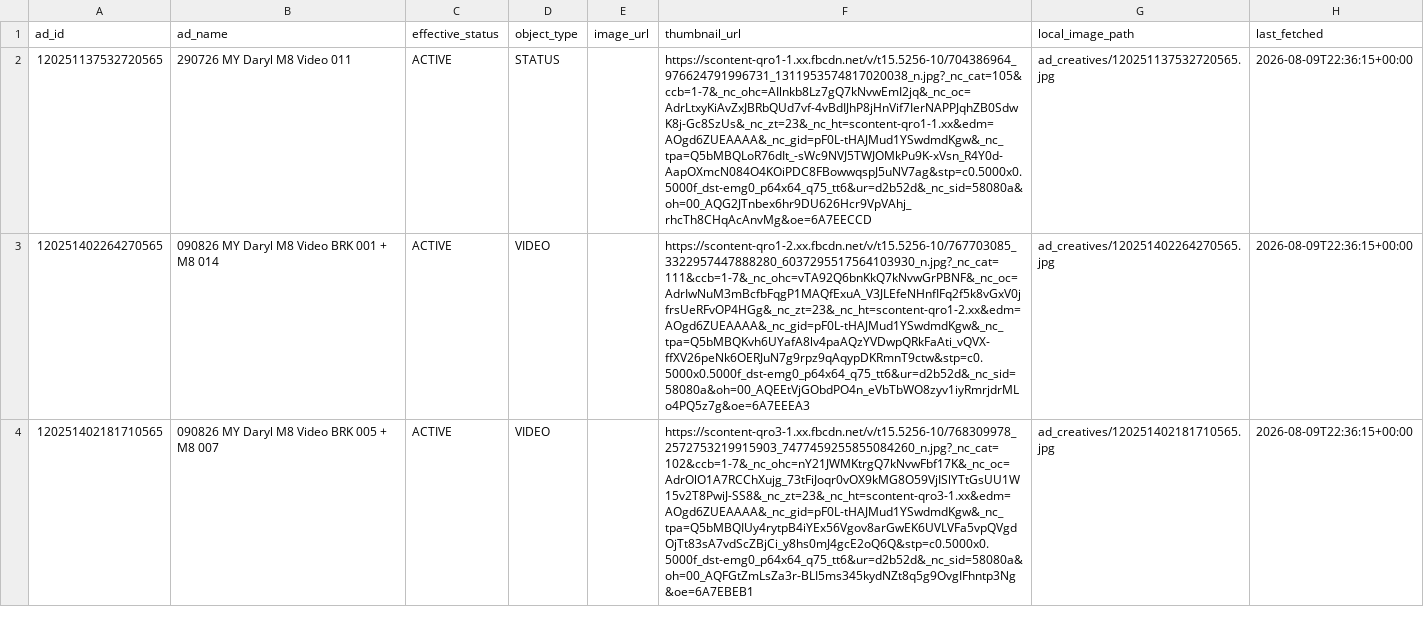
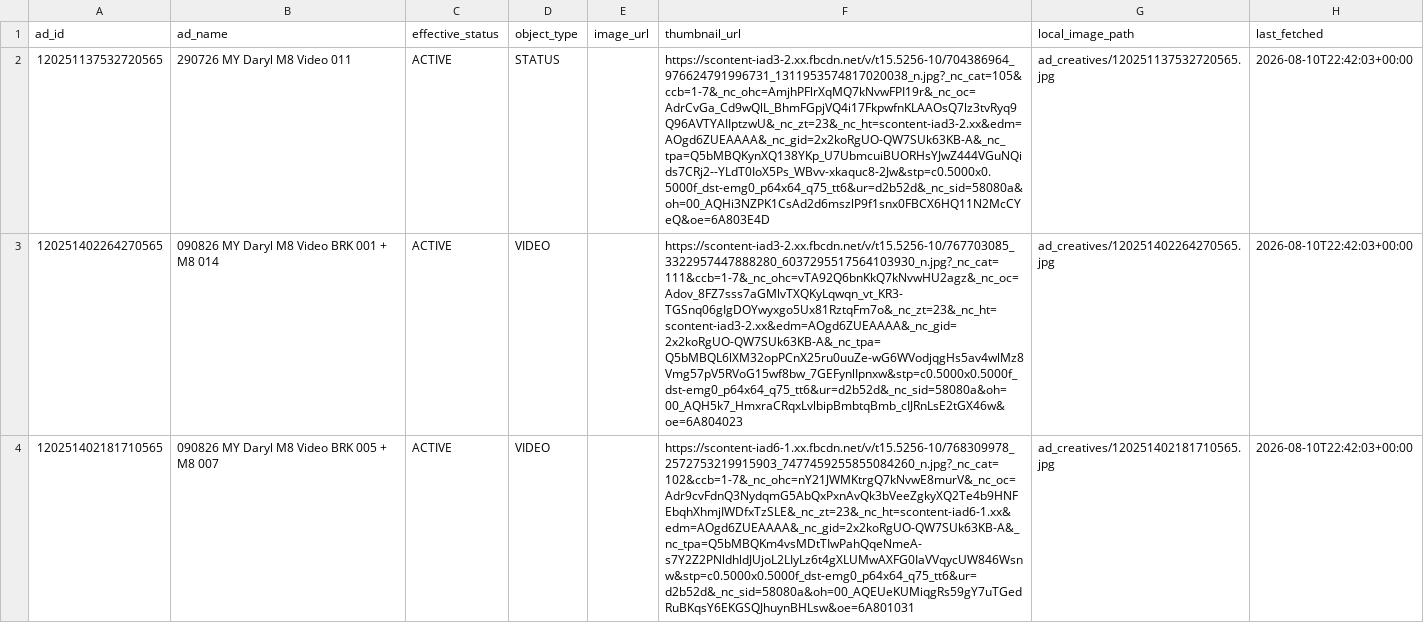
Before and after one commit to Sornphert/Movexercise8-analytics, a CSV file: data/meta_ad_creatives.csv, drawn as a sheet; only a part is shown; the diff covers the shown part only; the diff names each change by its address in the sheet, - before the commit and + after, or states it on an @@ line.

```diff
--- a/data/meta_ad_creatives.csv
+++ b/data/meta_ad_creatives.csv
-F2 (thumbnail_url): https://scontent-qro1-1.xx.fbcdn.net/v/t15.5256-10/704386964_976624791996731_1311953574817020038_n.jpg?_nc_cat=105&ccb=1-7&_nc_ohc=AIlnkb8Lz7gQ7kNvwEmI2jq&_nc_oc=AdrLtxyKiAvZxJBRbQUd7vf-4vBdIJhP8jHnVif7IerNAPPJqhZB0SdwK8j-Gc8SzUs&_nc_zt=23&_nc_ht=scontent-qro1-1.xx&edm=AOgd6ZUEAAAA&_nc_gid=pF0L-tHAJMud1YSwdmdKgw&_nc_tpa=Q5bMBQLoR76dIt_-sWc9NVJ5TWJOMkPu9K-xVsn_R4Y0d-AapOXmcN084O4KOiPDC8FBowwqspJ5uNV7ag&stp=c0.5000x0.5000f_dst-emg0_p64x64_q75_tt6&ur=d2b52d&_nc_sid=58080a&oh=00_AQG2JTnbex6hr9DU626Hcr9VpVAhj_rhcTh8CHqAcAnvMg&oe=6A7EECCD
+F2 (thumbnail_url): https://scontent-iad3-2.xx.fbcdn.net/v/t15.5256-10/704386964_976624791996731_1311953574817020038_n.jpg?_nc_cat=105&ccb=1-7&_nc_ohc=AmjhPFlrXqMQ7kNvwFPI19r&_nc_oc=AdrCvGa_Cd9wQlL_BhmFGpjVQ4i17FkpwfnKLAAOsQ7lz3tvRyq9Q96AVTYAIIptzwU&_nc_zt=23&_nc_ht=scontent-iad3-2.xx&edm=AOgd6ZUEAAAA&_nc_gid=2x2koRgUO-QW7SUk63KB-A&_nc_tpa=Q5bMBQKynXQ138YKp_U7UbmcuiBUORHsYJwZ444VGuNQids7CRj2--YLdT0IoX5Ps_WBvv-xkaquc8-2Jw&stp=c0.5000x0.5000f_dst-emg0_p64x64_q75_tt6&ur=d2b52d&_nc_sid=58080a&oh=00_AQHi3NZPK1CsAd2d6mszlP9f1snx0FBCX6HQ11N2McCYeQ&oe=6A803E4D
-H2:H4 (last_fetched): 2026-08-09T22:36:15+00:00
+H2:H4 (last_fetched): 2026-08-10T22:42:03+00:00
-F3 (thumbnail_url): https://scontent-qro1-2.xx.fbcdn.net/v/t15.5256-10/767703085_3322957447888280_6037295517564103930_n.jpg?_nc_cat=111&ccb=1-7&_nc_ohc=vTA92Q6bnKkQ7kNvwGrPBNF&_nc_oc=AdrIwNuM3mBcfbFqgP1MAQfExuA_V3JLEfeNHnfIFq2f5k8vGxV0jfrsUeRFvOP4HGg&_nc_zt=23&_nc_ht=scontent-qro1-2.xx&edm=AOgd6ZUEAAAA&_nc_gid=pF0L-tHAJMud1YSwdmdKgw&_nc_tpa=Q5bMBQKvh6UYafA8lv4paAQzYVDwpQRkFaAti_vQVX-ffXV26peNk6OERJuN7g9rpz9qAqypDKRmnT9ctw&stp=c0.5000x0.5000f_dst-emg0_p64x64_q75_tt6&ur=d2b52d&_nc_sid=58080a&oh=00_AQEEtVjGObdPO4n_eVbTbWO8zyv1iyRmrjdrMLo4PQ5z7g&oe=6A7EEEA3
+F3 (thumbnail_url): https://scontent-iad3-2.xx.fbcdn.net/v/t15.5256-10/767703085_3322957447888280_6037295517564103930_n.jpg?_nc_cat=111&ccb=1-7&_nc_ohc=vTA92Q6bnKkQ7kNvwHU2agz&_nc_oc=Adov_8FZ7sss7aGMlvTXQKyLqwqn_vt_KR3-TGSnq06gIgDOYwyxgo5Ux81RztqFm7o&_nc_zt=23&_nc_ht=scontent-iad3-2.xx&edm=AOgd6ZUEAAAA&_nc_gid=2x2koRgUO-QW7SUk63KB-A&_nc_tpa=Q5bMBQL6lXM32opPCnX25ru0uuZe-wG6WVodjqgHs5av4wlMz8Vmg57pV5RVoG15wf8bw_7GEFynlIpnxw&stp=c0.5000x0.5000f_dst-emg0_p64x64_q75_tt6&ur=d2b52d&_nc_sid=58080a&oh=00_AQH5k7_HmxraCRqxLvlbipBmbtqBmb_cIJRnLsE2tGX46w&oe=6A804023
-F4 (thumbnail_url): https://scontent-qro3-1.xx.fbcdn.net/v/t15.5256-10/768309978_2572753219915903_7477459255855084260_n.jpg?_nc_cat=102&ccb=1-7&_nc_ohc=nY21JWMKtrgQ7kNvwFbf17K&_nc_oc=AdrOlO1A7RCChXujg_73tFiJoqr0vOX9kMG8O59VjISlYTtGsUU1W15v2T8PwiJ-SS8&_nc_zt=23&_nc_ht=scontent-qro3-1.xx&edm=AOgd6ZUEAAAA&_nc_gid=pF0L-tHAJMud1YSwdmdKgw&_nc_tpa=Q5bMBQIUy4rytpB4iYEx56Vgov8arGwEK6UVLVFa5vpQVgdOjTt83sA7vdScZBjCi_y8hs0mJ4gcE2oQ6Q&stp=c0.5000x0.5000f_dst-emg0_p64x64_q75_tt6&ur=d2b52d&_nc_sid=58080a&oh=00_AQFGtZmLsZa3r-BLI5ms345kydNZt8q5g9OvgIFhntp3Ng&oe=6A7EBEB1
+F4 (thumbnail_url): https://scontent-iad6-1.xx.fbcdn.net/v/t15.5256-10/768309978_2572753219915903_7477459255855084260_n.jpg?_nc_cat=102&ccb=1-7&_nc_ohc=nY21JWMKtrgQ7kNvwE8murV&_nc_oc=Adr9cvFdnQ3NydqmG5AbQxPxnAvQk3bVeeZgkyXQ2Te4b9HNFEbqhXhmjIWDfxTzSLE&_nc_zt=23&_nc_ht=scontent-iad6-1.xx&edm=AOgd6ZUEAAAA&_nc_gid=2x2koRgUO-QW7SUk63KB-A&_nc_tpa=Q5bMBQKm4vsMDtTIwPahQqeNmeA-s7Y2Z2PNldhldJUjoL2LIyLz6t4gXLUMwAXFG0IaVVqycUW846Wsnw&stp=c0.5000x0.5000f_dst-emg0_p64x64_q75_tt6&ur=d2b52d&_nc_sid=58080a&oh=00_AQEUeKUMiqgRs59gY7uTGedRuBKqsY6EKGSQJhuynBHLsw&oe=6A801031
```
Also changed, not shown: 17 edited cells elsewhere in this file, data/meta_ads.csv, data/purchases.csv, 1 other file.
